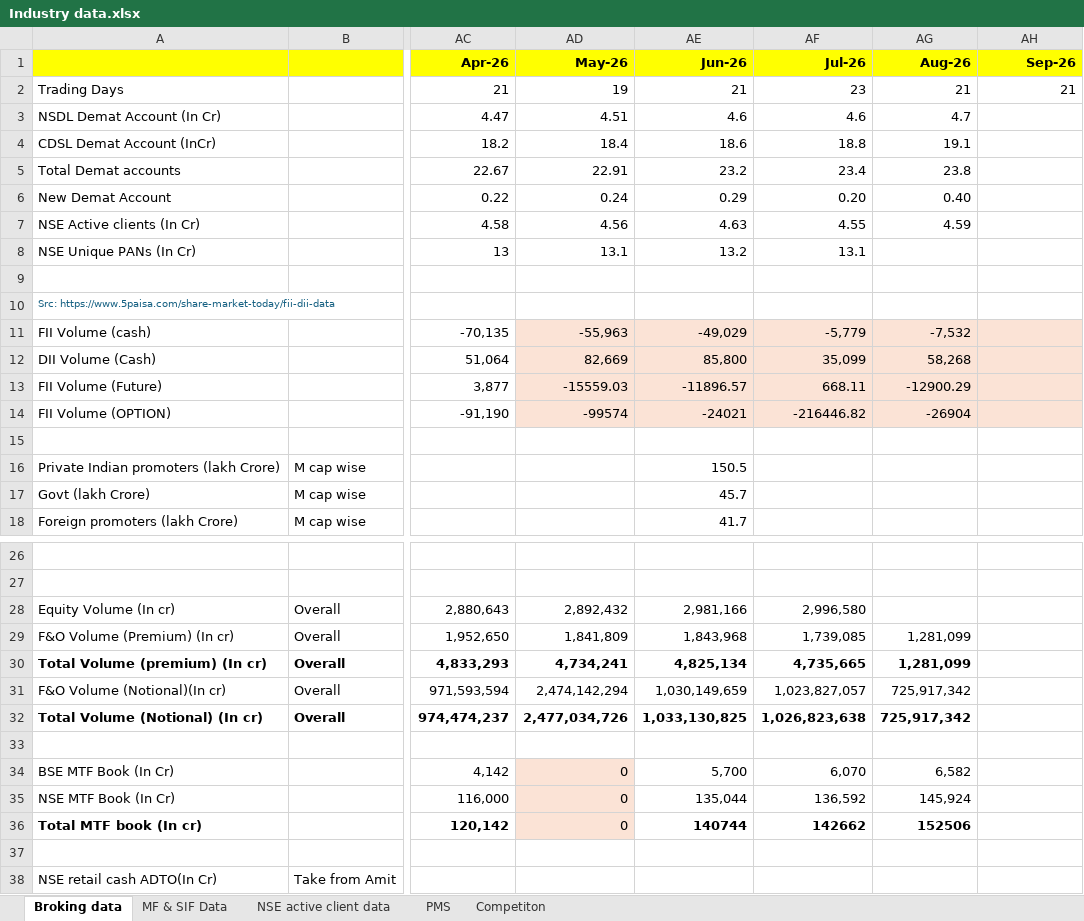
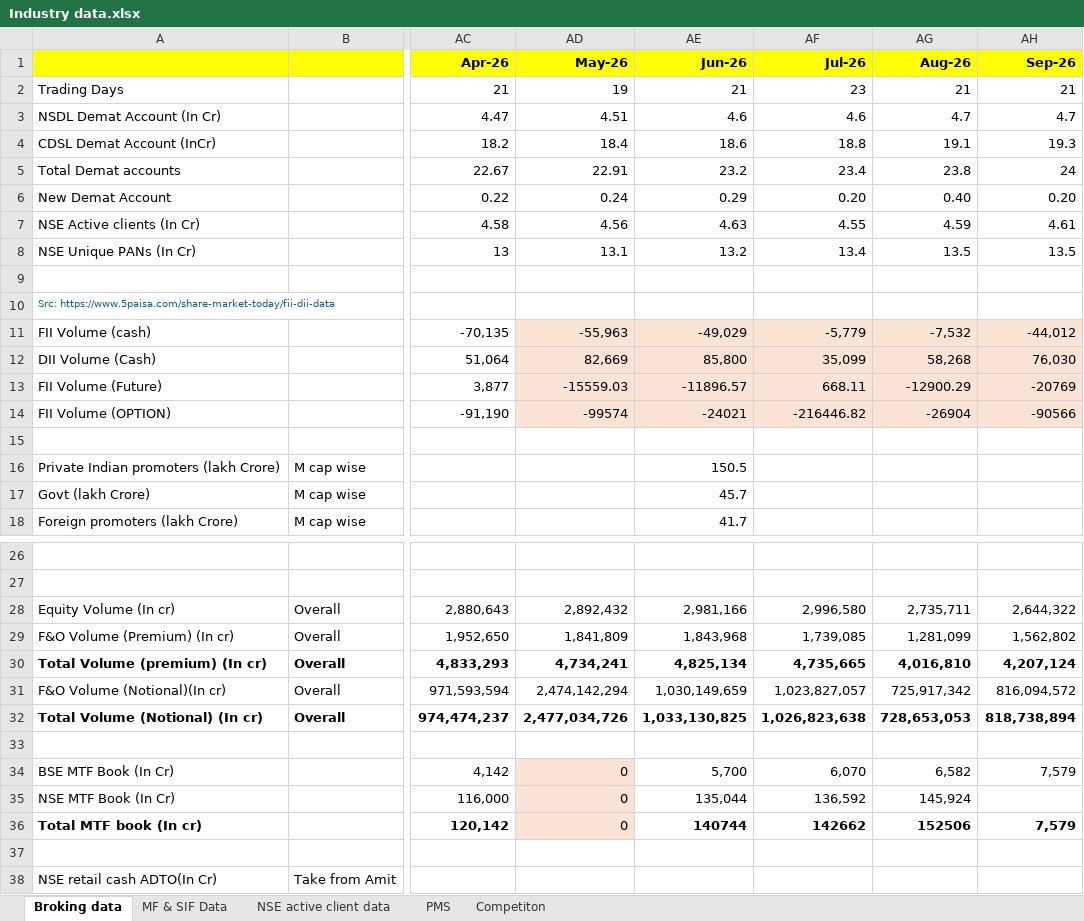
Before and after one commit to ss-bfsl/Strategy-Tool, an Excel workbook: Industry data.xlsx, sheet Broking data, drawn as a sheet; only a part is shown, gaps mark what is left out; values as stored, in another font and other column widths than the file's, no borders; the diff names each change by its address in the sheet, - before the commit and + after, or states it on an @@ line.

Commit message:
Sep Data

```diff
--- a/Industry data.xlsx (sheet Broking data)
+++ b/Industry data.xlsx (sheet Broking data)
-AH3 (Sep-26): (empty)
+AH3 (Sep-26): 4.7
-AH4 (Sep-26): (empty)
+AH4 (Sep-26): 19.3
-AH5 (Sep-26): (empty)
+AH5 (Sep-26): 24
-AH6 (Sep-26): (empty)
+AH6 (Sep-26): 0.20
-AH7 (Sep-26): (empty)
+AH7 (Sep-26): 4.61
-AF8 (Jul-26): 13.1
+AF8 (Jul-26): 13.4
-AG8 (Aug-26): (empty)
+AG8 (Aug-26): 13.5
-AH8 (Sep-26): (empty)
+AH8 (Sep-26): 13.5
-AH11 (Sep-26): (empty)
+AH11 (Sep-26): -44,012
-AH12 (Sep-26): (empty)
+AH12 (Sep-26): 76,030
-AH13 (Sep-26): (empty)
+AH13 (Sep-26): -20769
-AH14 (Sep-26): (empty)
+AH14 (Sep-26): -90566
-AG28 (Aug-26): (empty)
+AG28 (Aug-26): 2,735,711
-AH28 (Sep-26): (empty)
+AH28 (Sep-26): 2,644,322
-AH29 (Sep-26): (empty)
+AH29 (Sep-26): 1,562,802
-AG30 (Aug-26): 1,281,099
+AG30 (Aug-26): 4,016,810
-AH30 (Sep-26): (empty)
+AH30 (Sep-26): 4,207,124
-AH31 (Sep-26): (empty)
+AH31 (Sep-26): 816,094,572
-AG32 (Aug-26): 725,917,342
+AG32 (Aug-26): 728,653,053
-AH32 (Sep-26): (empty)
+AH32 (Sep-26): 818,738,894
-AH34 (Sep-26): (empty)
+AH34 (Sep-26): 7,579
-AH36 (Sep-26): (empty)
+AH36 (Sep-26): 7,579
```
Also changed, not shown: sheet MF & SIF Data, 5 other files.
